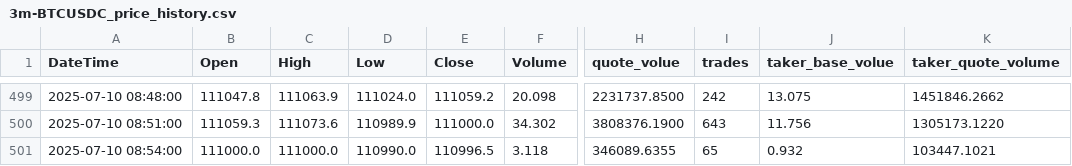
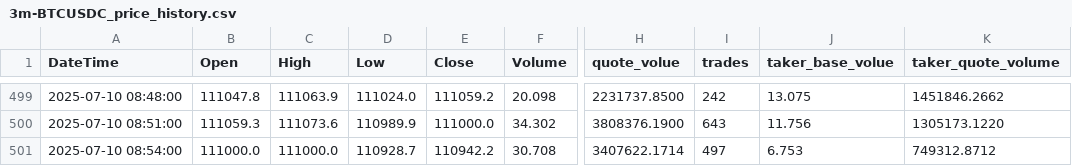
Before and after one commit to SaxonJeremye/hwy, a CSV file: h/3m-BTCUSDC_price_history.csv, drawn as a sheet; only a part is shown, gaps mark what is left out; the diff names each change by its address in the sheet, - before the commit and + after, or states it on an @@ line.

Commit message:
update h/3m-BTCUSDC_price_history.csv

```diff
--- a/h/3m-BTCUSDC_price_history.csv
+++ b/h/3m-BTCUSDC_price_history.csv
-D501 (Low): 110990.0
+D501 (Low): 110928.7
-E501 (Close): 110996.5
+E501 (Close): 110942.2
-F501 (Volume): 3.118
+F501 (Volume): 30.708
-H501 (quote_volue): 346089.6355
+H501 (quote_volue): 3407622.1714
-I501 (trades): 65
+I501 (trades): 497
-J501 (taker_base_volue): 0.932
+J501 (taker_base_volue): 6.753
-K501 (taker_quote_volume): 103447.1021
+K501 (taker_quote_volume): 749312.8712
```
